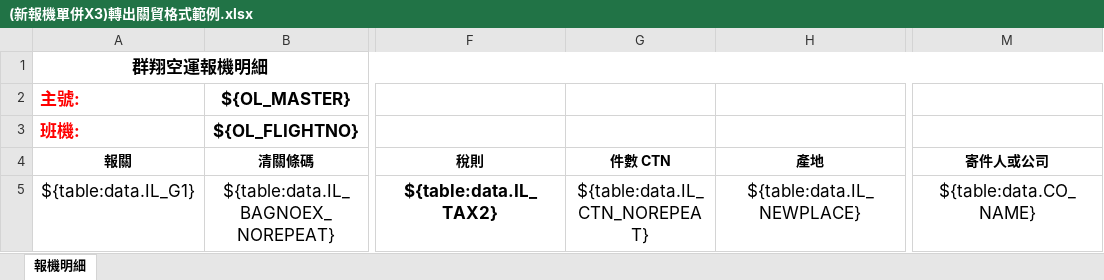
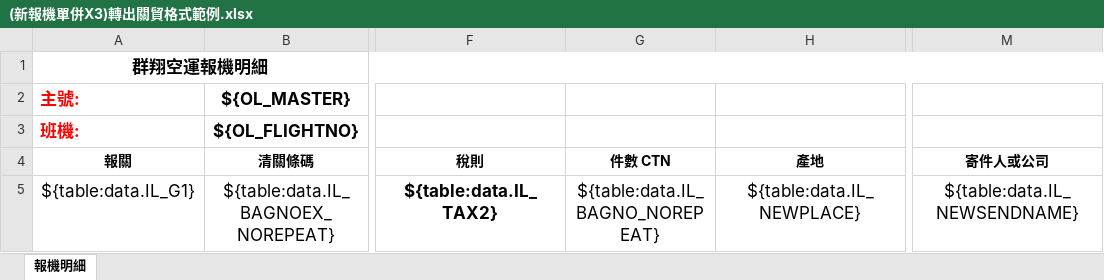
Before and after one commit to a28115665/20191209_Module, an Excel workbook: templates/(新報機單併X3)轉出關貿格式範例.xlsx, sheet 報機明細, drawn as a sheet; only a part is shown, gaps mark what is left out; values as stored, in another font and other column widths than the file's, no borders; conditional formats not drawn; the diff names each change by its address in the sheet, - before the commit and + after, or states it on an @@ line.

```diff
--- a/templates/(新報機單併X3)轉出關貿格式範例.xlsx (sheet 報機明細)
+++ b/templates/(新報機單併X3)轉出關貿格式範例.xlsx (sheet 報機明細)
-G5 (件數 CTN): ${table:data.IL_CTN_NOREPEAT}
+G5 (件數 CTN): ${table:data.IL_BAGNO_NOREPEAT}
-M5 (寄件人或公司): ${table:data.CO_NAME}
+M5 (寄件人或公司): ${table:data.IL_NEWSENDNAME}
```
Also changed, not shown: templates/(新報機單X2)轉出關貿格式範例.xlsx, 5 other files.
